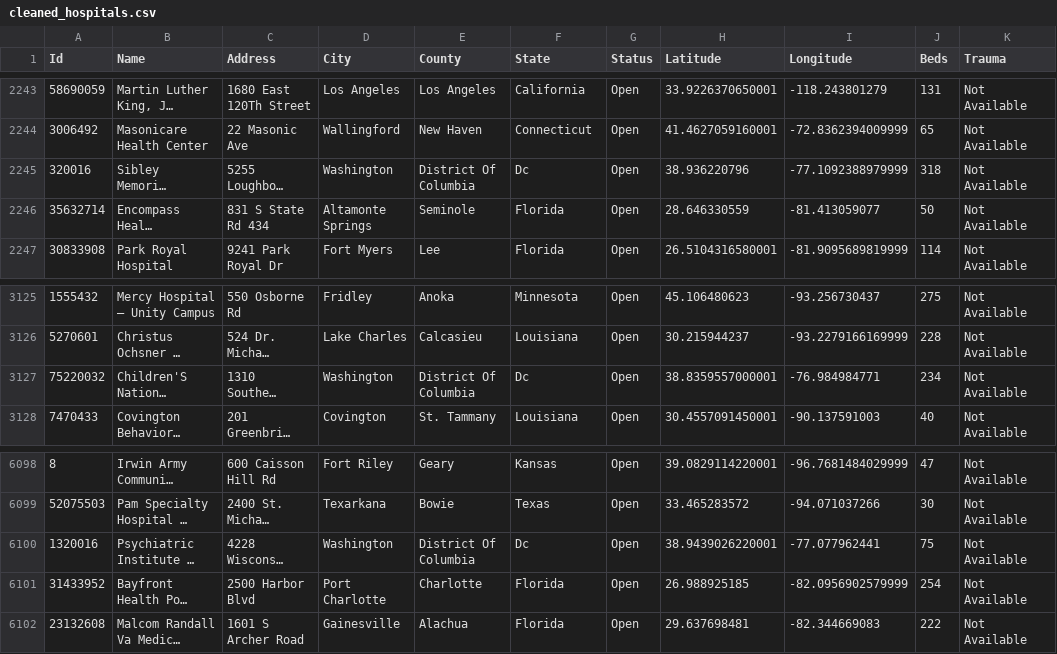
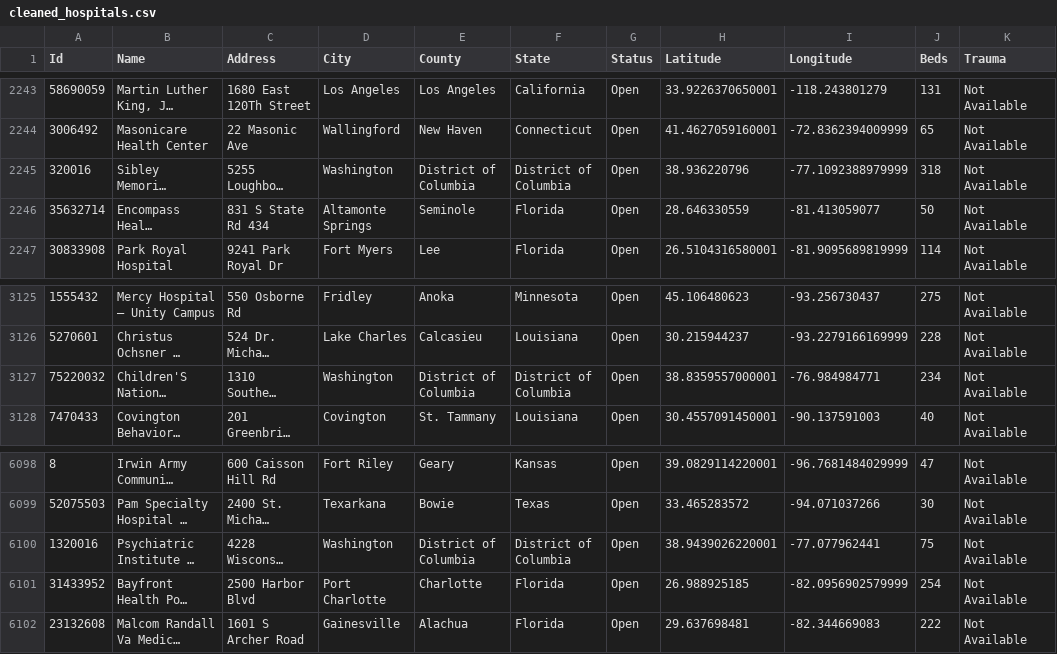
Before and after one commit to jvwastaken/Project-3, a CSV file: Vivian/Resources/cleaned_hospitals.csv, drawn as a sheet; only a part is shown, gaps mark what is left out; long unchanged cells end in …; the diff covers the shown part only; the diff names each change by its address in the sheet, - before the commit and + after, or states it on an @@ line.

```diff
--- a/Vivian/Resources/cleaned_hospitals.csv
+++ b/Vivian/Resources/cleaned_hospitals.csv
-E2245 (County): District Of Columbia
+E2245 (County): District of Columbia
-F2245 (State): Dc
+F2245 (State): District of Columbia
-E3127 (County): District Of Columbia
+E3127 (County): District of Columbia
-F3127 (State): Dc
+F3127 (State): District of Columbia
-E6100 (County): District Of Columbia
+E6100 (County): District of Columbia
-F6100 (State): Dc
+F6100 (State): District of Columbia
```
Also changed, not shown: 20 edited cells elsewhere in this file, 2 other files.
